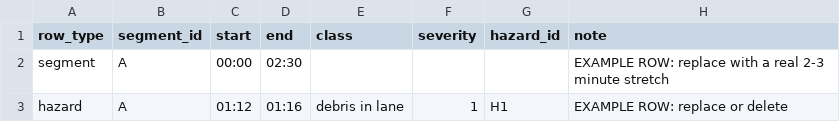
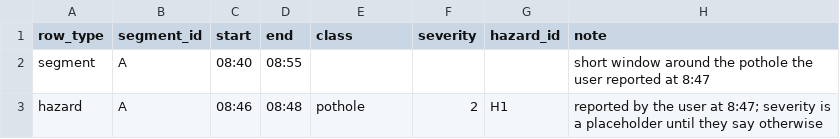
Before and after one commit to dhairyasurana007/RoadScout, a CSV file: labels/IMG_6511.csv, drawn as a sheet.

```diff
--- a/labels/IMG_6511.csv
+++ b/labels/IMG_6511.csv
@@ -1,3 +1,3 @@
 row_type,segment_id,start,end,class,severity,hazard_id,note
-segment,A,00:00,02:30,,,,EXAMPLE ROW: replace with a real 2-3 minute stretch
-hazard,A,01:12,01:16,debris in lane,1,H1,EXAMPLE ROW: replace or delete
+segment,A,08:40,08:55,,,,short window around the pothole the user reported at 8:47
+hazard,A,08:46,08:48,pothole,2,H1,reported by the user at 8:47; severity is a placeholder until they say otherwise
```
